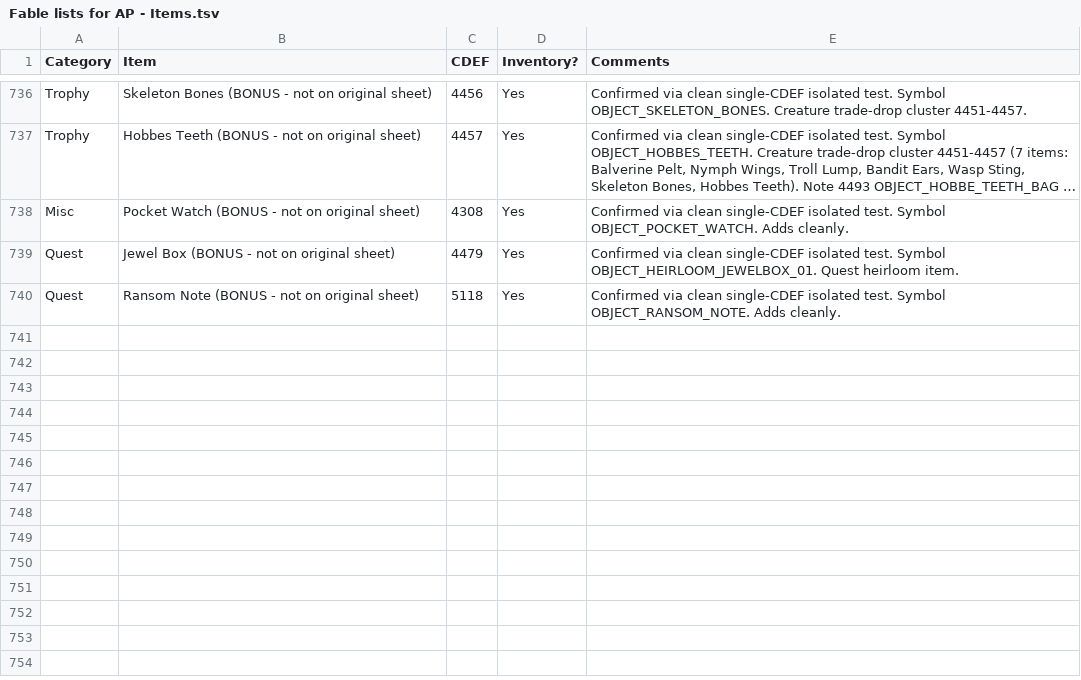
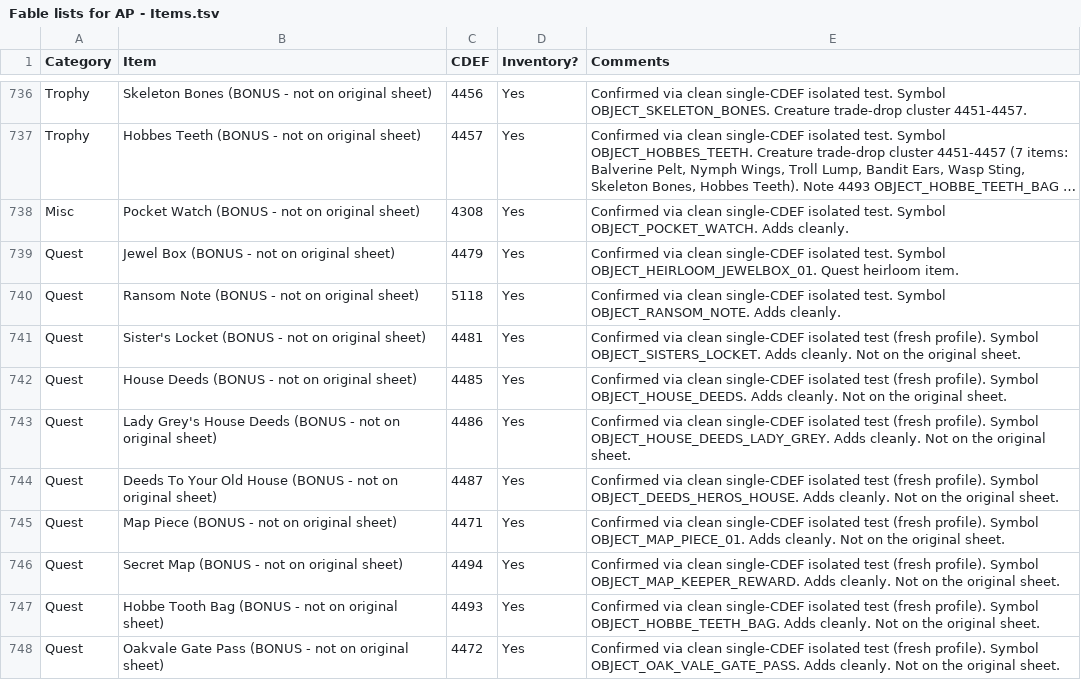
Before and after one commit to lighting8282/Fable_AP_Mod_Work, a TSV file: data/Fable lists for AP - Items.tsv, drawn as a sheet; only a part is shown, gaps mark what is left out; long unchanged cells end in ….

Commit message:
Sweep item band: Sister's Locket 4481, house deeds 4485-4487, Map Piece 4471, Secret Map 4494, Hobbe Tooth Bag 4493, Oakvale Gate Pass 4472; add tools/record.py helper; log LANTERN 4482 crash

```diff
--- a/data/Fable lists for AP - Items.tsv
+++ b/data/Fable lists for AP - Items.tsv
@@ -740 +740,9 @@ Quest	Jewel Box (BONUS - not on original sheet)	4479	Yes	Confirmed via clean sin
 Quest	Ransom Note (BONUS - not on original sheet)	5118	Yes	Confirmed via clean single-CDEF isolated test. Symbol OBJECT_RANSOM_NOTE. Adds cleanly.
+Quest	Sister's Locket (BONUS - not on original sheet)	4481	Yes	Confirmed via clean single-CDEF isolated test (fresh profile). Symbol OBJECT_SISTERS_LOCKET. Adds cleanly. Not on the original sheet.
+Quest	House Deeds (BONUS - not on original sheet)	4485	Yes	Confirmed via clean single-CDEF isolated test (fresh profile). Symbol OBJECT_HOUSE_DEEDS. Adds cleanly. Not on the original sheet.
+Quest	Lady Grey's House Deeds (BONUS - not on original sheet)	4486	Yes	Confirmed via clean single-CDEF isolated test (fresh profile). Symbol OBJECT_HOUSE_DEEDS_LADY_GREY. Adds cleanly. Not on the original sheet.
+Quest	Deeds To Your Old House (BONUS - not on original sheet)	4487	Yes	Confirmed via clean single-CDEF isolated test (fresh profile). Symbol OBJECT_DEEDS_HEROS_HOUSE. Adds cleanly. Not on the original sheet.
+Quest	Map Piece (BONUS - not on original sheet)	4471	Yes	Confirmed via clean single-CDEF isolated test (fresh profile). Symbol OBJECT_MAP_PIECE_01. Adds cleanly. Not on the original sheet.
+Quest	Secret Map (BONUS - not on original sheet)	4494	Yes	Confirmed via clean single-CDEF isolated test (fresh profile). Symbol OBJECT_MAP_KEEPER_REWARD. Adds cleanly. Not on the original sheet.
+Quest	Hobbe Tooth Bag (BONUS - not on original sheet)	4493	Yes	Confirmed via clean single-CDEF isolated test (fresh profile). Symbol OBJECT_HOBBE_TEETH_BAG. Adds cleanly. Not on the original sheet.
+Quest	Oakvale Gate Pass (BONUS - not on original sheet)	4472	Yes	Confirmed via clean single-CDEF isolated test (fresh profile). Symbol OBJECT_OAK_VALE_GATE_PASS. Adds cleanly. Not on the original sheet.
```
Also changed, not shown: 1 other file.
